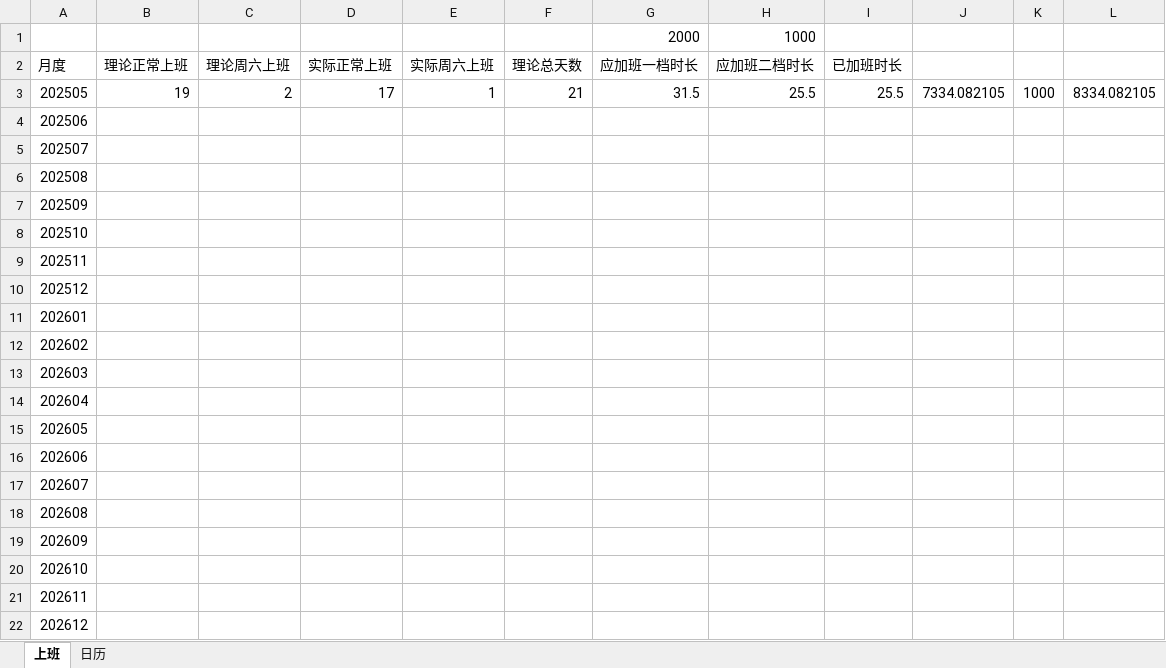
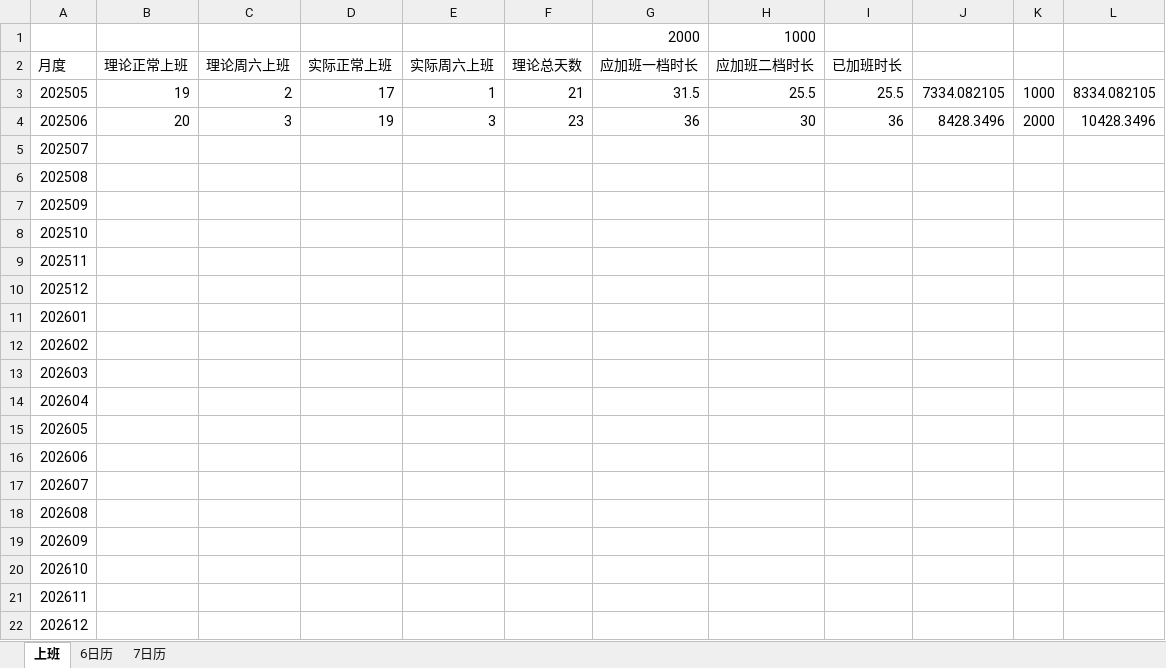
Before and after one commit to dp-dhl/test, an Excel workbook: 个人计算小表.xlsx, sheet 上班, drawn as a sheet; values as stored, in another font and other column widths than the file's, no borders; the diff names each change by its address in the sheet, - before the commit and + after, or states it on an @@ line.

```diff
--- a/个人计算小表.xlsx (sheet 上班)
+++ b/个人计算小表.xlsx (sheet 上班)
-sheet tab: 日历
+sheet tab: 6日历
+sheet tab: 7日历
-B4: (empty)
+B4: 20
-C4: (empty)
+C4: 3
-D4: (empty)
+D4: 19
-E4: (empty)
+E4: 3
-F4: (empty)
+F4: 23
-G4: (empty)
+G4: 36
-H4: (empty)
+H4: 30
-I4: (empty)
+I4: 36
-J4: (empty)
+J4: 8428.3496
-K4: (empty)
+K4: 2000
-L4: (empty)
+L4: 10428.3496
```
Also changed, not shown: 25 other files.
